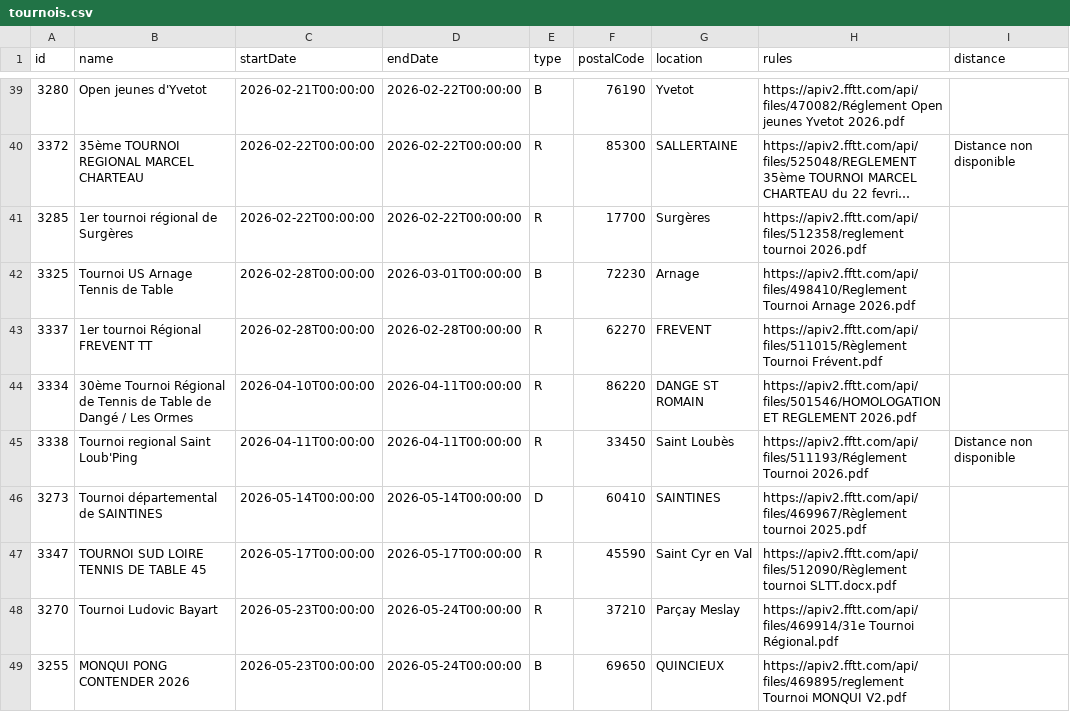
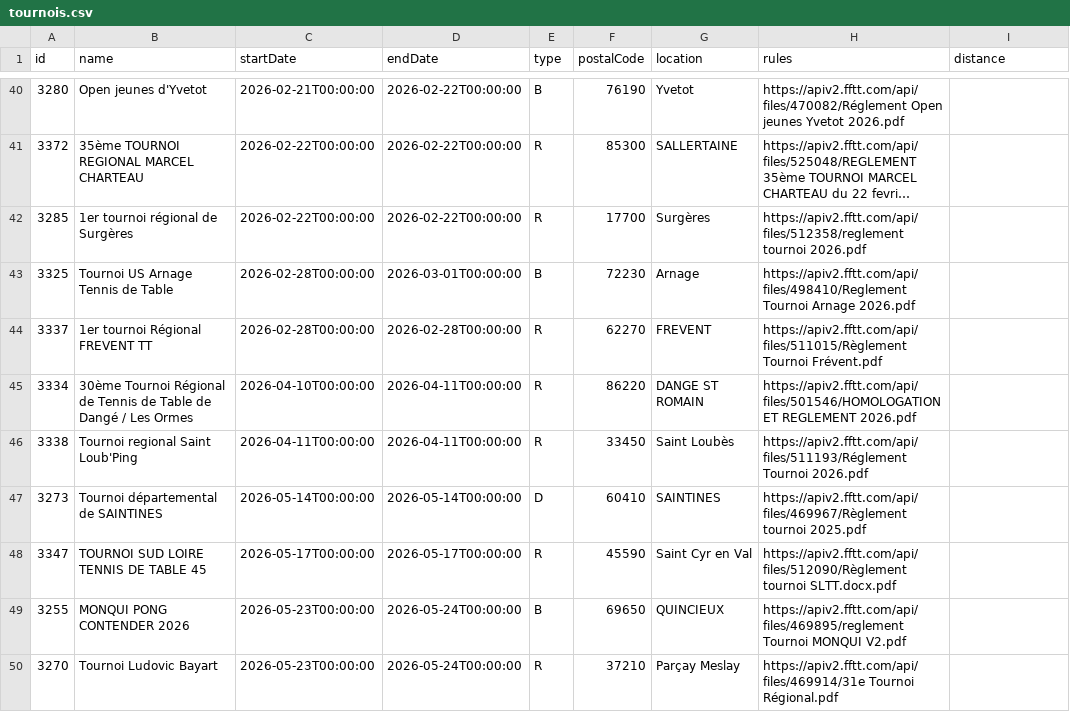
Before and after one commit to dcuenot/scrape_tournaments, a CSV file: csv/tournois.csv, drawn as a sheet; only a part is shown, gaps mark what is left out; long unchanged cells end in …; addresses are those after the commit; the diff covers the shown part only; the diff names each change by its address in the sheet, - before the commit and + after, or states it on an @@ line.

```diff
--- a/csv/tournois.csv
+++ b/csv/tournois.csv
-I41 (distance): Distance non disponible
+I41 (distance): (empty)
-I46 (distance): Distance non disponible
+I46 (distance): (empty)
```
Also changed, not shown: 2 added rows, 1 removed row and 15 moved rows elsewhere in this file, csv/new_tournaments.csv.
